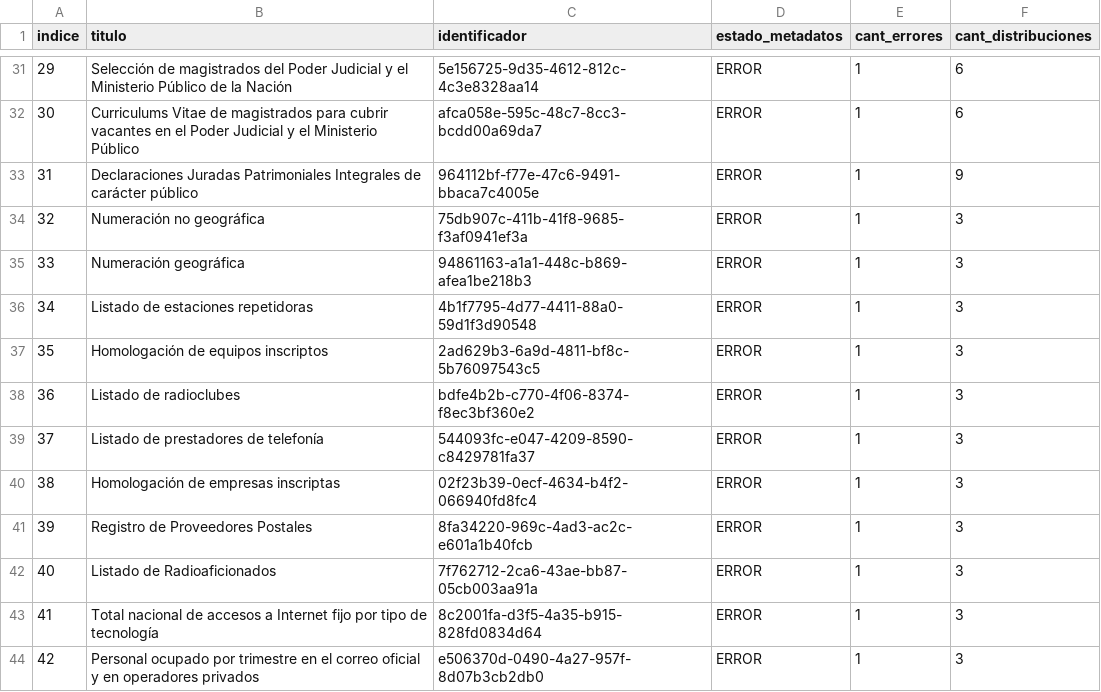
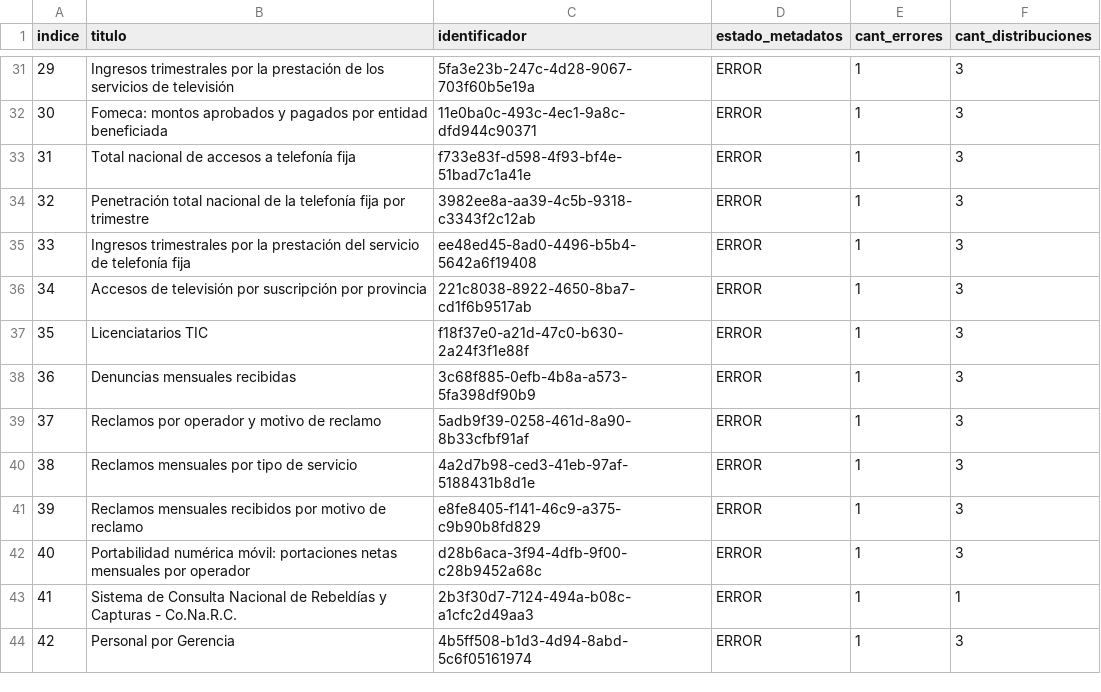
Before and after one commit to augustodevesa/libreria-catalogos, a CSV file: datosgobar/datasets.csv, drawn as a sheet; only a part is shown, gaps mark what is left out; the diff covers the shown part only.

```diff
--- a/datosgobar/datasets.csv
+++ b/datosgobar/datasets.csv
@@ -31,14 +31,14 @@ indice,titulo,identificador,estado_metadatos,cant_errores,cant_distribuciones
-29,Selección de magistrados del Poder Judicial y el Ministerio Público de la Nación,5e156725-9d35-4612-812c-4c3e8328aa14,ERROR,1,6
-30,Curriculums Vitae de magistrados para cubrir vacantes en el Poder Judicial y el Ministerio Público,afca058e-595c-48c7-8cc3-bcdd00a69da7,ERROR,1,6
-31,Declaraciones Juradas Patrimoniales Integrales de carácter público,964112bf-f77e-47c6-9491-bbaca7c4005e,ERROR,1,9
-32,Numeración no geográfica,75db907c-411b-41f8-9685-f3af0941ef3a,ERROR,1,3
-33,Numeración geográfica,94861163-a1a1-448c-b869-afea1be218b3,ERROR,1,3
-34,Listado de estaciones repetidoras,4b1f7795-4d77-4411-88a0-59d1f3d90548,ERROR,1,3
-35,Homologación de equipos inscriptos,2ad629b3-6a9d-4811-bf8c-5b76097543c5,ERROR,1,3
-36,Listado de radioclubes,bdfe4b2b-c770-4f06-8374-f8ec3bf360e2,ERROR,1,3
-37,Listado de prestadores de telefonía,544093fc-e047-4209-8590-c8429781fa37,ERROR,1,3
-38,Homologación de empresas inscriptas,02f23b39-0ecf-4634-b4f2-066940fd8fc4,ERROR,1,3
-39,Registro de Proveedores Postales,8fa34220-969c-4ad3-ac2c-e601a1b40fcb,ERROR,1,3
-40,Listado de Radioaficionados,7f762712-2ca6-43ae-bb87-05cb003aa91a,ERROR,1,3
-41,Total nacional de accesos a Internet fijo por tipo de tecnología,8c2001fa-d3f5-4a35-b915-828fd0834d64,ERROR,1,3
-42,Personal ocupado por trimestre en el correo oficial y en operadores privados,e506370d-0490-4a27-957f-8d07b3cb2db0,ERROR,1,3
+29,Ingresos trimestrales por la prestación de los servicios de televisión,5fa3e23b-247c-4d28-9067-703f60b5e19a,ERROR,1,3
+30,Fomeca: montos aprobados y pagados por entidad beneficiada,11e0ba0c-493c-4ec1-9a8c-dfd944c90371,ERROR,1,3
+31,Total nacional de accesos a telefonía fija,f733e83f-d598-4f93-bf4e-51bad7c1a41e,ERROR,1,3
+32,Penetración total nacional de la telefonía fija por trimestre,3982ee8a-aa39-4c5b-9318-c3343f2c12ab,ERROR,1,3
+33,Ingresos trimestrales por la prestación del servicio de telefonía fija,ee48ed45-8ad0-4496-b5b4-5642a6f19408,ERROR,1,3
+34,Accesos de televisión por suscripción por provincia,221c8038-8922-4650-8ba7-cd1f6b9517ab,ERROR,1,3
+35,Licenciatarios TIC,f18f37e0-a21d-47c0-b630-2a24f3f1e88f,ERROR,1,3
+36,Denuncias mensuales recibidas,3c68f885-0efb-4b8a-a573-5fa398df90b9,ERROR,1,3
+37,Reclamos por operador y motivo de reclamo,5adb9f39-0258-461d-8a90-8b33cfbf91af,ERROR,1,3
+38,Reclamos mensuales por tipo de servicio,4a2d7b98-ced3-41eb-97af-5188431b8d1e,ERROR,1,3
+39,Reclamos mensuales recibidos por motivo de reclamo,e8fe8405-f141-46c9-a375-c9b90b8fd829,ERROR,1,3
+40,Portabilidad numérica móvil: portaciones netas mensuales por operador,d28b6aca-3f94-4dfb-9f00-c28b9452a68c,ERROR,1,3
+41,Sistema de Consulta Nacional de Rebeldías y Capturas - Co.Na.R.C.,2b3f30d7-7124-494a-b08c-a1cfc2d49aa3,ERROR,1,1
+42,Personal por Gerencia,4b5ff508-b1d3-4d94-8abd-5c6f05161974,ERROR,1,3
```
Also changed, not shown: 154 edited cells elsewhere in this file.
